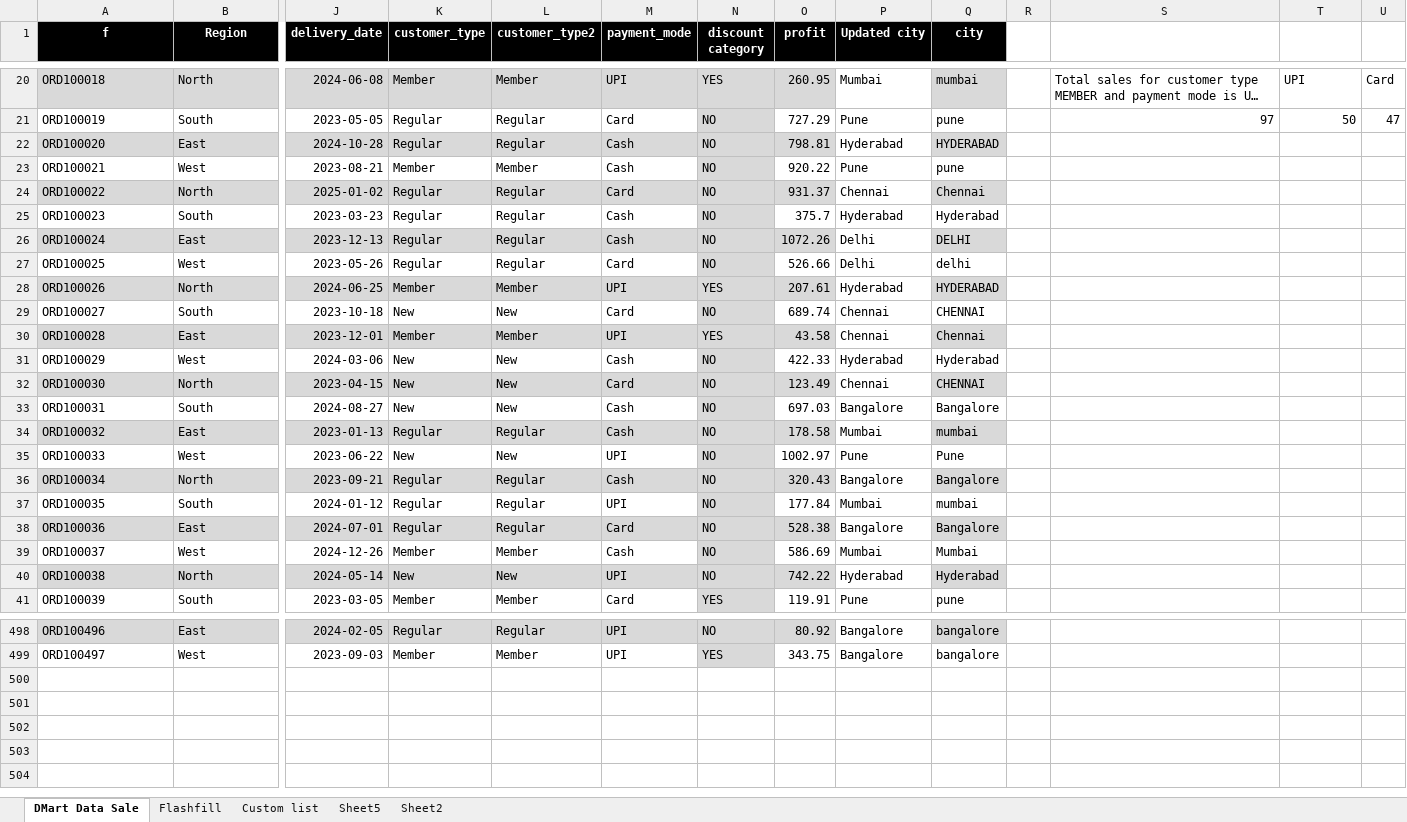
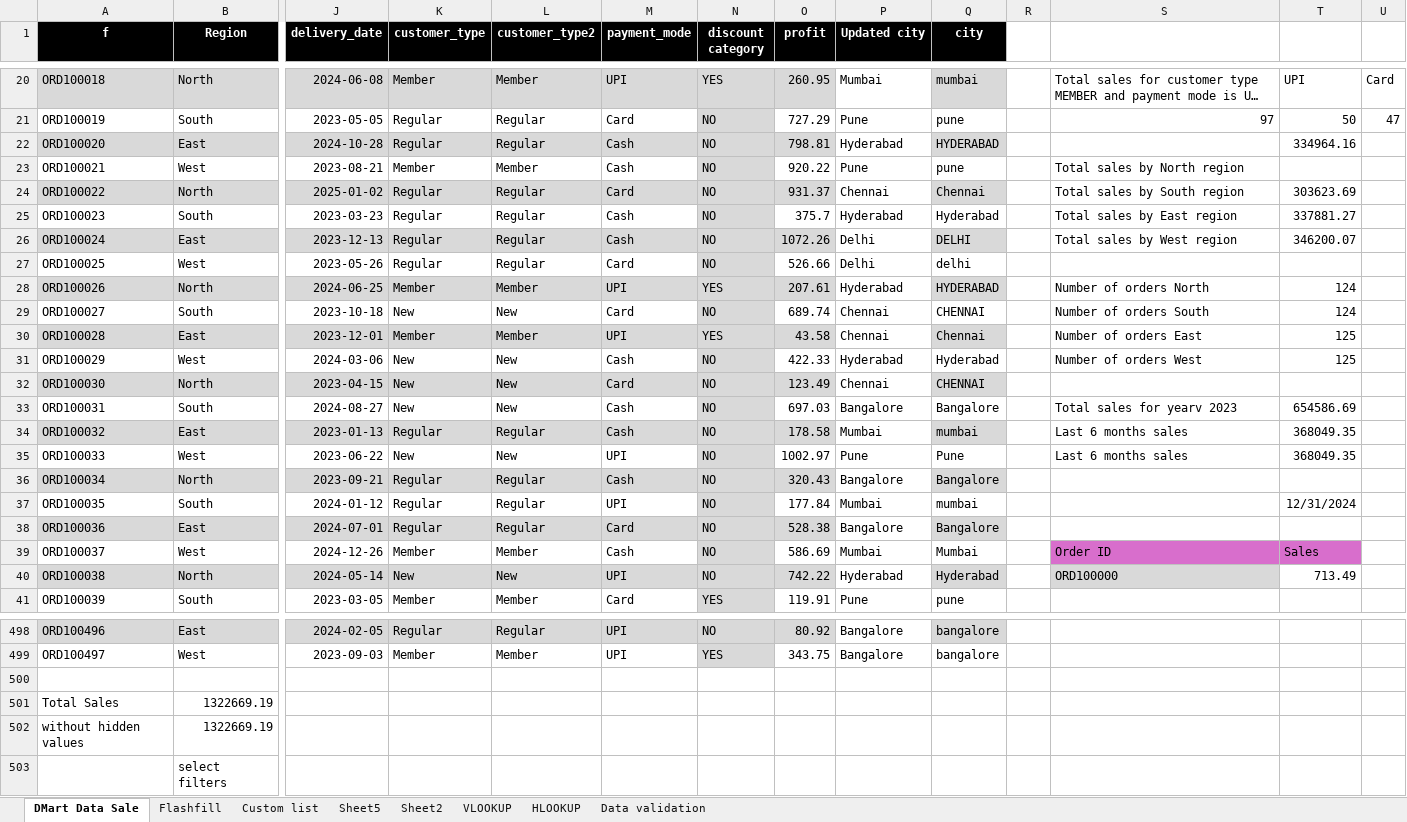
Before and after one commit to sejalmalkhede321-dotcom/DMartSalesAnalysis, an Excel workbook: Excel+LAB+4+Dataset_Dmart_Cleaning_Structuring.xlsx, sheet DMart Data Sale, drawn as a sheet; only a part is shown, gaps mark what is left out; long unchanged cells end in …; values as stored, in another font and other column widths than the file's, no borders; conditional formats and table styles not drawn; rows hold the shown columns only; the diff names each change by its address in the sheet, - before the commit and + after, or states it on an @@ line.

Commit message:
done data validation

```diff
--- a/Excel+LAB+4+Dataset_Dmart_Cleaning_Structuring.xlsx (sheet DMart Data Sale)
+++ b/Excel+LAB+4+Dataset_Dmart_Cleaning_Structuring.xlsx (sheet DMart Data Sale)
+sheet tab: VLOOKUP
+sheet tab: HLOOKUP
+sheet tab: Data validation
-T22: (empty)
+T22: 334964.16
-S23: (empty)
+S23: Total sales by North region
-S24: (empty)
+S24: Total sales by South region
-T24: (empty)
+T24: 303623.69
-S25: (empty)
+S25: Total sales by East region
-T25: (empty)
+T25: 337881.27
-S26: (empty)
+S26: Total sales by West region
-T26: (empty)
+T26: 346200.07
-S28: (empty)
+S28: Number of orders North
-T28:T29: (empty)
+T28:T29: 124
-S29: (empty)
+S29: Number of orders South
-S30: (empty)
+S30: Number of orders East
-T30:T31: (empty)
+T30:T31: 125
-S31: (empty)
+S31: Number of orders West
-S33: (empty)
+S33: Total sales for yearv 2023
-T33: (empty)
+T33: 654586.69
-S34:S35: (empty)
+S34:S35: Last 6 months sales
-T34:T35: (empty)
+T34:T35: 368049.35
-T37: (empty)
+T37: 12/31/2024
-S39: (empty)
+S39: Order ID
-S39:T39 fill: none
+S39:T39 fill: #D86ECC
-T39: (empty)
+T39: Sales
-S40: (empty)
+S40: ORD100000
-S40 fill: none
+S40 fill: #D9D9D9
-T40: (empty)
+T40: 713.49
+row 500: (empty)
+row 501: Total Sales | 1322669.19
+row 502: without hidden values | 1322669.19
+row 503:  | select filters
```
Also changed, not shown: sheet Sheet2, sheet Custom list, sheet Sheet5, 1 other file.
